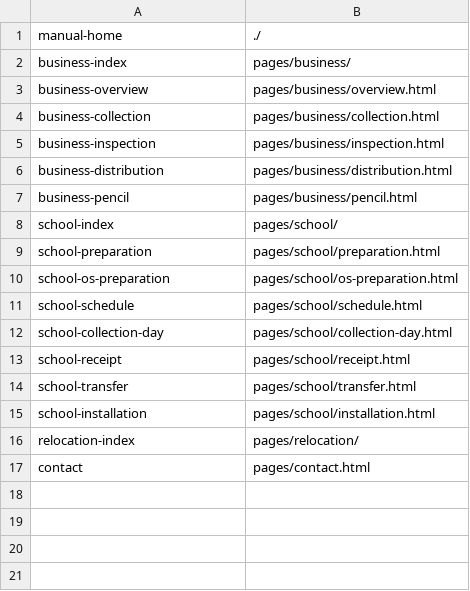
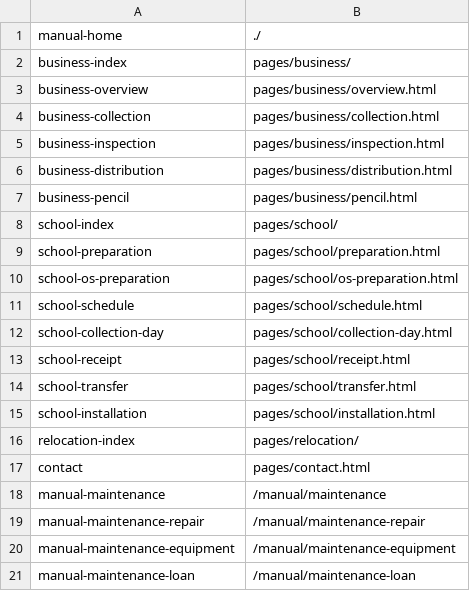
Before and after one commit to HyunJaeGit/ONEAI, a TSV file: server/src/main/resources/db/documents.tsv, drawn as a sheet; the diff names each change by its address in the sheet, - before the commit and + after, or states it on an @@ line.

```diff
--- a/server/src/main/resources/db/documents.tsv
+++ b/server/src/main/resources/db/documents.tsv
+row 18: manual-maintenance | /manual/maintenance
+row 19: manual-maintenance-repair | /manual/maintenance-repair
+row 20: manual-maintenance-equipment | /manual/maintenance-equipment
+row 21: manual-maintenance-loan | /manual/maintenance-loan
```
Also changed, not shown: 12 other files.
